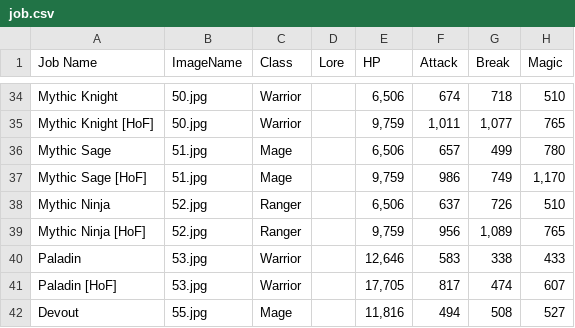
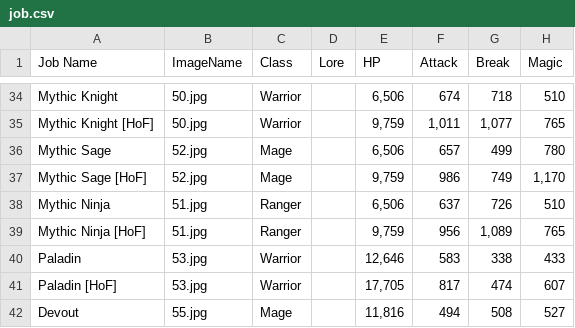
Before and after one commit to sanji-lyh/MFF_DMGCALC, a CSV file: data/job.csv, drawn as a sheet; only a part is shown, gaps mark what is left out; the diff names each change by its address in the sheet, - before the commit and + after, or states it on an @@ line.

```diff
--- a/data/job.csv
+++ b/data/job.csv
-B36:B37 (ImageName): 51.jpg
+B36:B37 (ImageName): 52.jpg
-B38:B39 (ImageName): 52.jpg
+B38:B39 (ImageName): 51.jpg
```
Also changed, not shown: 1 other file.
